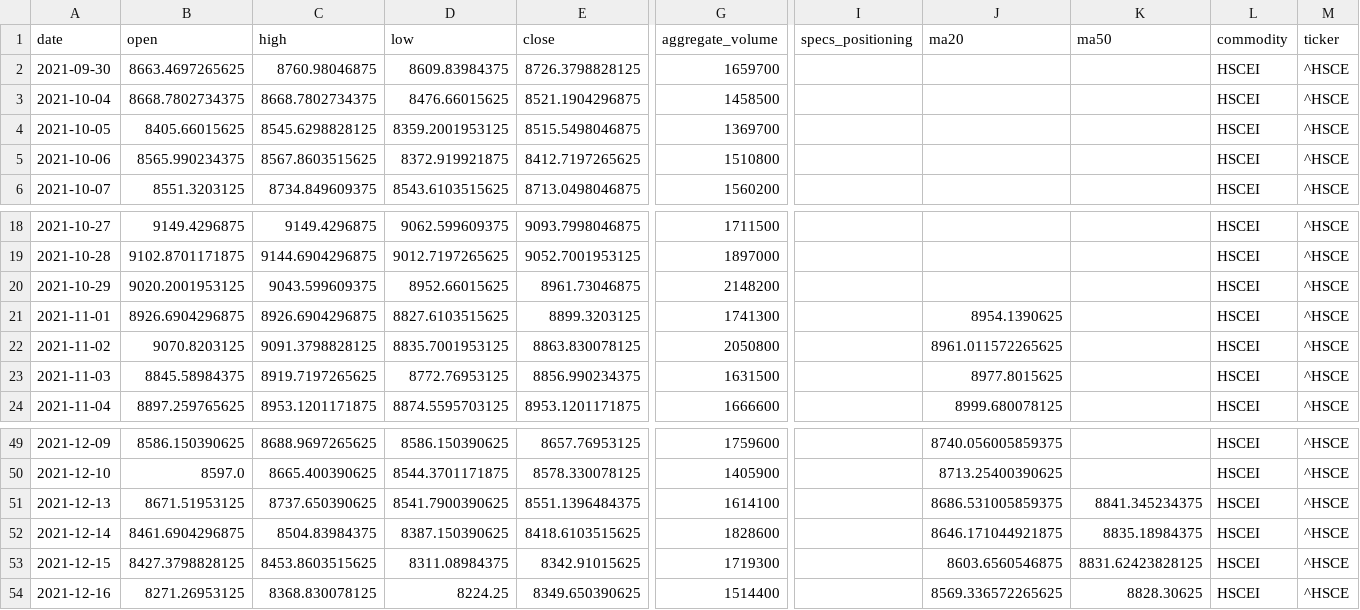
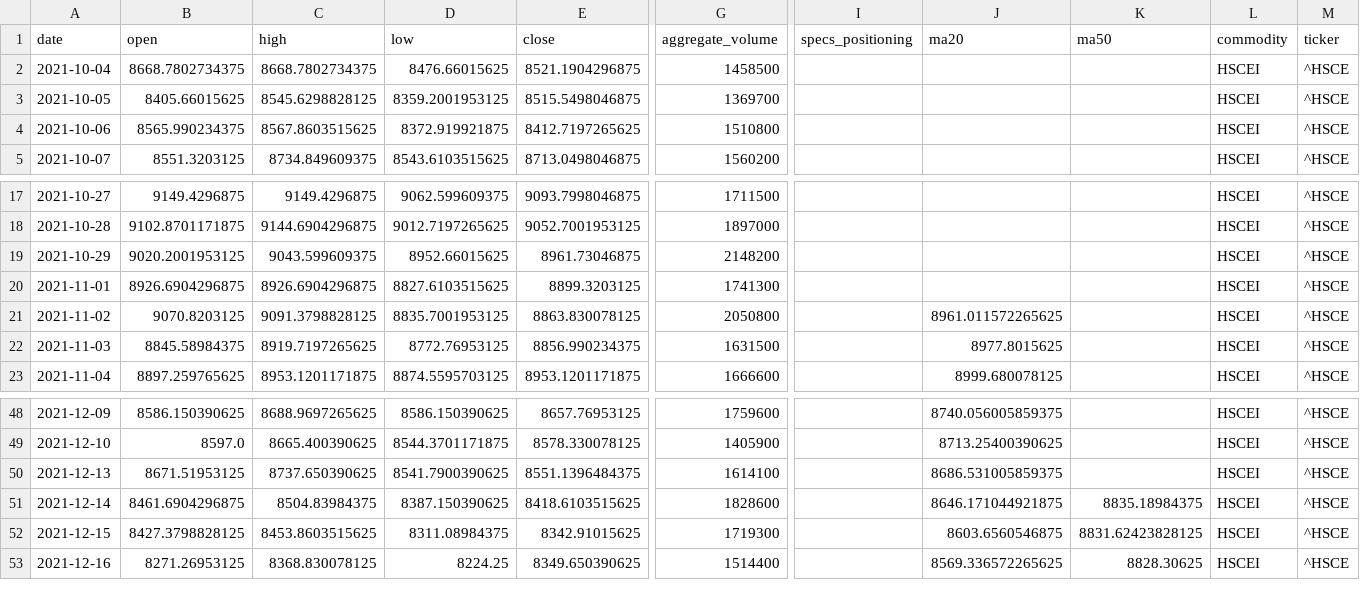
Before and after one commit to jjch1986/price-chart-site, a CSV file: data/HSCEI_data.csv, drawn as a sheet; only a part is shown, gaps mark what is left out; removed rows and columns are numbered as before the commit, all else as after; rows hold the shown columns only; the diff names each change by its address in the sheet, - before the commit and + after, or states it on an @@ line.

```diff
--- a/data/HSCEI_data.csv
+++ b/data/HSCEI_data.csv
-row 2: 2021-09-30 | 8663.4697265625 | 8760.98046875 | 8609.83984375 | 8726.3798828125 | 1659700 |  |  |  | HSCEI | ^HSCE
-J20 (ma20): 8954.1390625
+J20 (ma20): (empty)
-K50 (ma50): 8841.345234375
+K50 (ma50): (empty)
```
Also changed, not shown: data/Copper_data.csv, data/Cotton_No2_data.csv, 21 other files.
